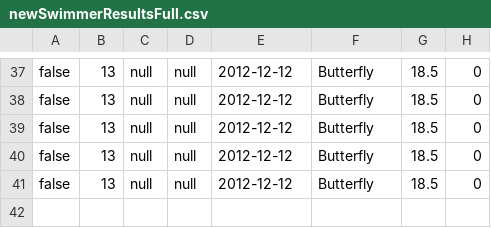
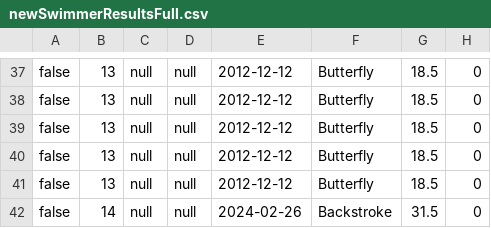
Before and after one commit to MartinEllebyBerg/Delfinen, a CSV file: src/data_source/newSwimmerResultsFull.csv, drawn as a sheet; only a part is shown, gaps mark what is left out.

Commit message:
main merged into MMHBranch

```diff
--- a/src/data_source/newSwimmerResultsFull.csv
+++ b/src/data_source/newSwimmerResultsFull.csv
@@ -41 +41,2 @@ false;13;null;null;2012-12-12;Butterfly;18.5;0
 false;13;null;null;2012-12-12;Butterfly;18.5;0
+false;14;null;null;2024-02-26;Backstroke;31.5;0
```
